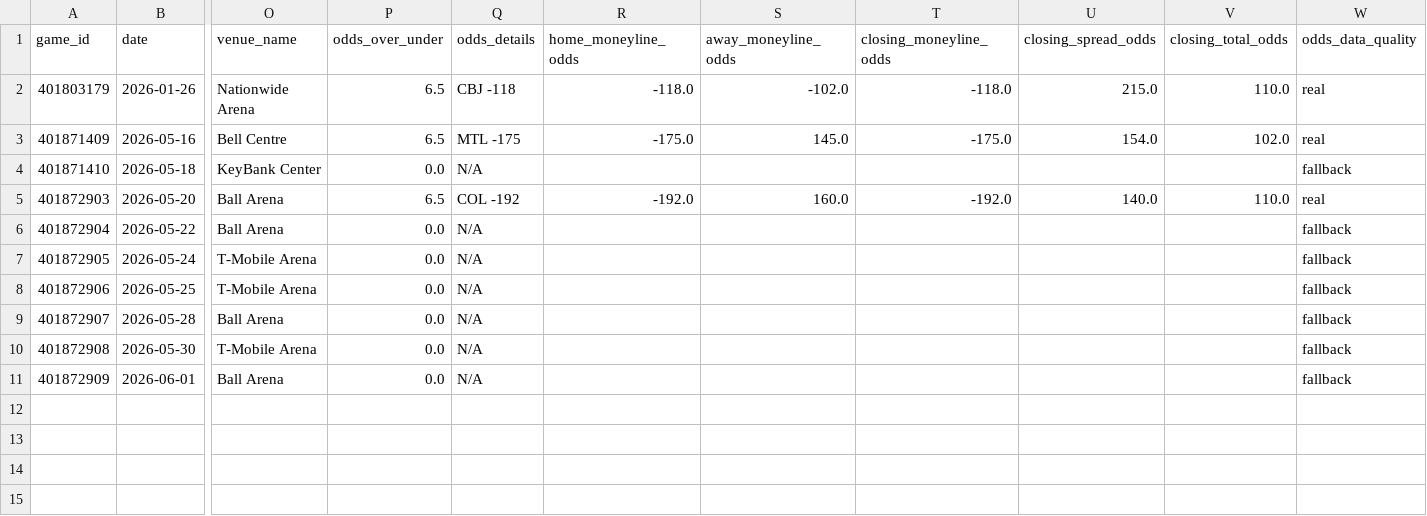
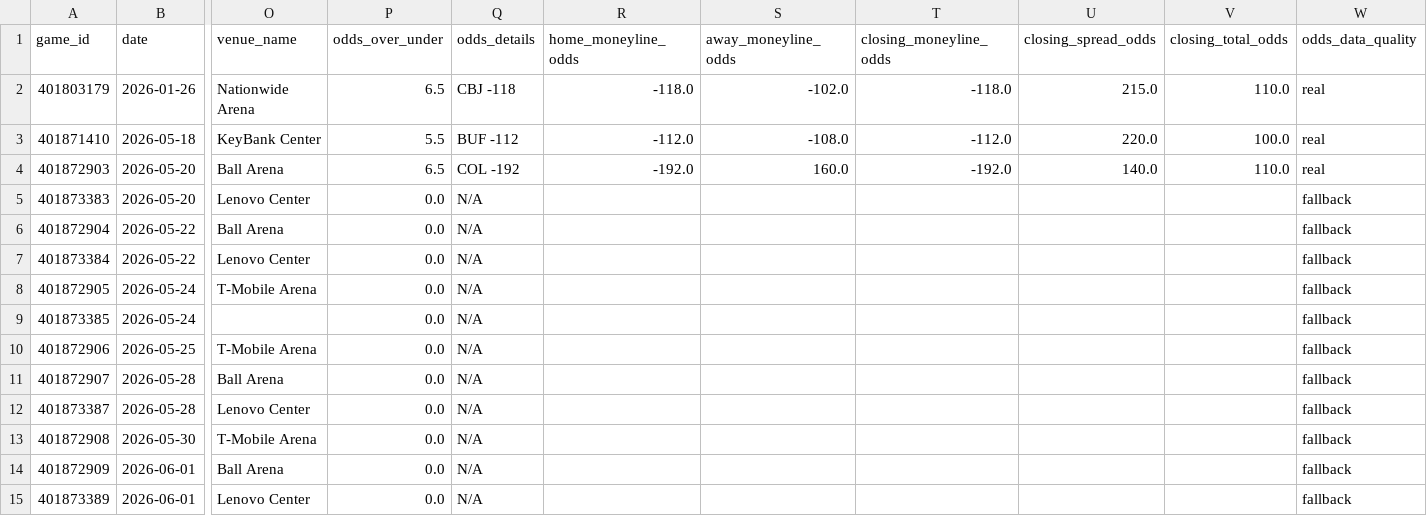
Before and after one commit to emilioandrade0/PickGOLD, a CSV file: src/data/nhl/raw/nhl_upcoming_schedule.csv, drawn as a sheet; only a part is shown, gaps mark what is left out; removed rows and columns are numbered as before the commit, all else as after; rows hold the shown columns only; the diff names each change by its address in the sheet, - before the commit and + after, or states it on an @@ line.

```diff
--- a/src/data/nhl/raw/nhl_upcoming_schedule.csv
+++ b/src/data/nhl/raw/nhl_upcoming_schedule.csv
-row 3: 401871409 | 2026-05-16 | Bell Centre | 6.5 | MTL -175 | -175.0 | 145.0 | -175.0 | 154.0 | 102.0 | real
-P3 (odds_over_under): 0.0
+P3 (odds_over_under): 5.5
-Q3 (odds_details): N/A
+Q3 (odds_details): BUF -112
-R3 (home_moneyline_odds): (empty)
+R3 (home_moneyline_odds): -112.0
-S3 (away_moneyline_odds): (empty)
+S3 (away_moneyline_odds): -108.0
-T3 (closing_moneyline_odds): (empty)
+T3 (closing_moneyline_odds): -112.0
-U3 (closing_spread_odds): (empty)
+U3 (closing_spread_odds): 220.0
-V3 (closing_total_odds): (empty)
+V3 (closing_total_odds): 100.0
-W3 (odds_data_quality): fallback
+W3 (odds_data_quality): real
+row 5: 401873383 | 2026-05-20 | Lenovo Center | 0.0 | N/A |  |  |  |  |  | fallback
+row 7: 401873384 | 2026-05-22 | Lenovo Center | 0.0 | N/A |  |  |  |  |  | fallback
+row 9: 401873385 | 2026-05-24 |  | 0.0 | N/A |  |  |  |  |  | fallback
+row 12: 401873387 | 2026-05-28 | Lenovo Center | 0.0 | N/A |  |  |  |  |  | fallback
+row 15: 401873389 | 2026-06-01 | Lenovo Center | 0.0 | N/A |  |  |  |  |  | fallback
```
Also changed, not shown: src/data/bundesliga/raw/bundesliga_advanced_history.csv, src/data/kbo/raw/kbo_advanced_history.csv, 31 other files.
